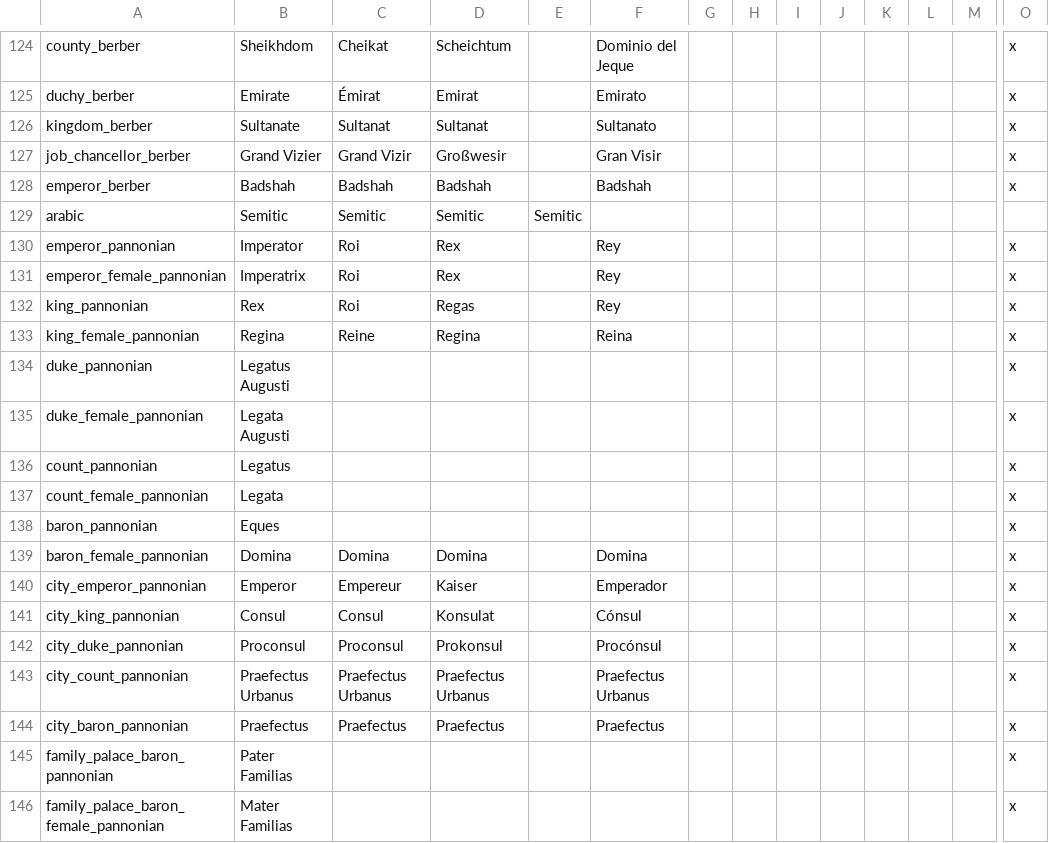
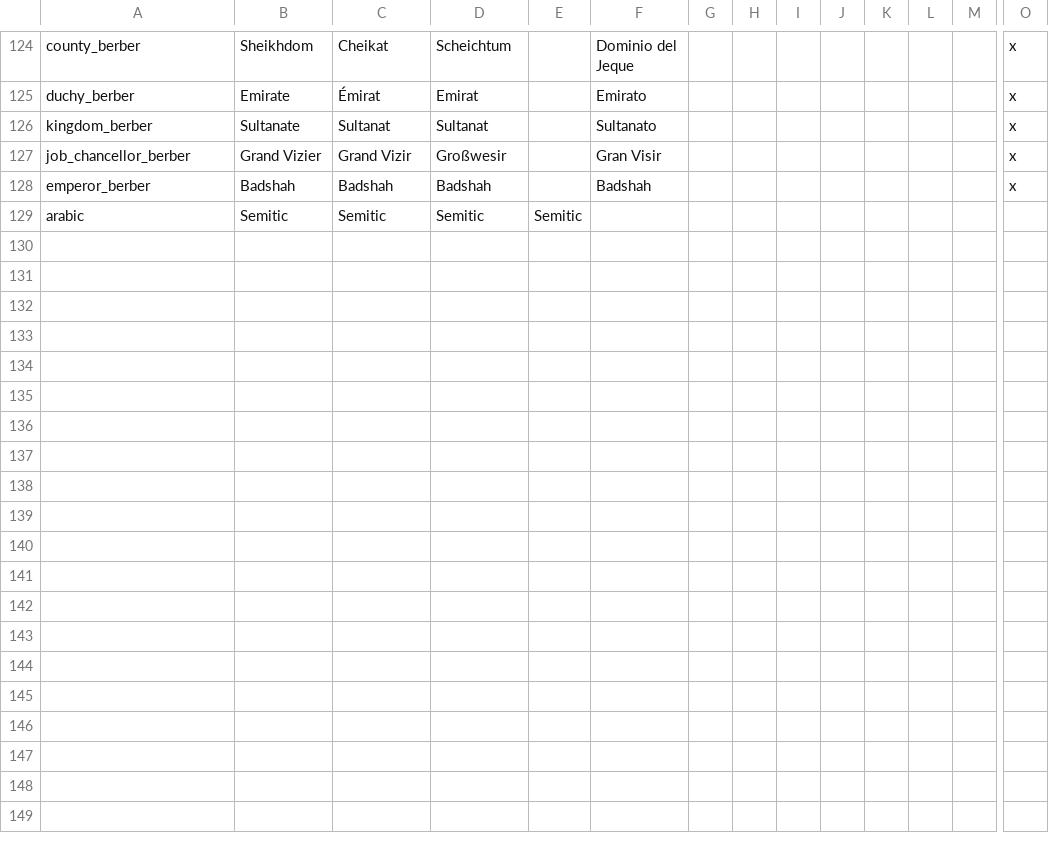
Before and after one commit to cybrxkhan/VIET, a CSV file: VIET_Assets/localisation/VIET_Culture.csv, drawn as a sheet; only a part is shown, gaps mark what is left out; rows hold the shown columns only; the diff names each change by its address in the sheet, - before the commit and + after, or states it on an @@ line.

```diff
--- a/VIET_Assets/localisation/VIET_Culture.csv
+++ b/VIET_Assets/localisation/VIET_Culture.csv
-row 130: emperor_pannonian | Imperator | Roi | Rex |  | Rey |  |  |  |  |  |  |  | x
-row 131: emperor_female_pannonian | Imperatrix | Roi | Rex |  | Rey |  |  |  |  |  |  |  | x
-row 132: king_pannonian | Rex | Roi | Regas |  | Rey |  |  |  |  |  |  |  | x
-row 133: king_female_pannonian | Regina | Reine | Regina |  | Reina |  |  |  |  |  |  |  | x
-row 134: duke_pannonian | Legatus Augusti |  |  |  |  |  |  |  |  |  |  |  | x
-row 135: duke_female_pannonian | Legata Augusti |  |  |  |  |  |  |  |  |  |  |  | x
-row 136: count_pannonian | Legatus |  |  |  |  |  |  |  |  |  |  |  | x
-row 137: count_female_pannonian | Legata |  |  |  |  |  |  |  |  |  |  |  | x
-row 138: baron_pannonian | Eques |  |  |  |  |  |  |  |  |  |  |  | x
-row 139: baron_female_pannonian | Domina | Domina | Domina |  | Domina |  |  |  |  |  |  |  | x
-row 140: city_emperor_pannonian | Emperor | Empereur | Kaiser |  | Emperador |  |  |  |  |  |  |  | x
-row 141: city_king_pannonian | Consul | Consul | Konsulat |  | Cónsul |  |  |  |  |  |  |  | x
-row 142: city_duke_pannonian | Proconsul | Proconsul | Prokonsul |  | Procónsul |  |  |  |  |  |  |  | x
-row 143: city_count_pannonian | Praefectus Urbanus | Praefectus Urbanus | Praefectus Urbanus |  | Praefectus Urbanus |  |  |  |  |  |  |  | x
-row 144: city_baron_pannonian | Praefectus | Praefectus | Praefectus |  | Praefectus |  |  |  |  |  |  |  | x
-row 145: family_palace_baron_pannonian | Pater Familias |  |  |  |  |  |  |  |  |  |  |  | x
-row 146: family_palace_baron_female_pannonian | Mater Familias |  |  |  |  |  |  |  |  |  |  |  | x
```
Also changed, not shown: VIET_Assets/localisation/VIET_FlavorTitles.csv, VIET_Assets/localisation/VIET_Immersion_misc.csv, 13 other files.
